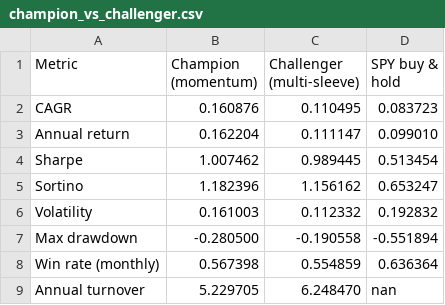
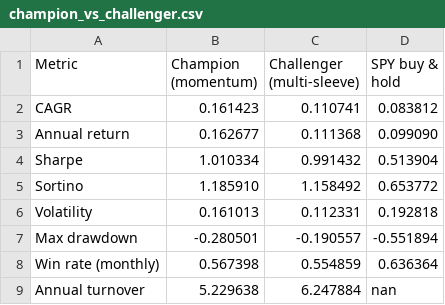
Before and after one commit to andrewr1991/stock-trader, a CSV file: reports/champion_vs_challenger.csv, drawn as a sheet.

Commit message:
challenger: 2026-08-13

```diff
--- a/reports/champion_vs_challenger.csv
+++ b/reports/champion_vs_challenger.csv
@@ -1,9 +1,9 @@
 Metric,Champion (momentum),Challenger (multi-sleeve),SPY buy & hold
-CAGR,0.160876,0.110495,0.083723
-Annual return,0.162204,0.111147,0.099010
-Sharpe,1.007462,0.989445,0.513454
-Sortino,1.182396,1.156162,0.653247
-Volatility,0.161003,0.112332,0.192832
-Max drawdown,-0.280500,-0.190558,-0.551894
+CAGR,0.161423,0.110741,0.083812
+Annual return,0.162677,0.111368,0.099090
+Sharpe,1.010334,0.991432,0.513904
+Sortino,1.185910,1.158492,0.653772
+Volatility,0.161013,0.112331,0.192818
+Max drawdown,-0.280501,-0.190557,-0.551894
 Win rate (monthly),0.567398,0.554859,0.636364
-Annual turnover,5.229705,6.248470,nan
+Annual turnover,5.229638,6.247884,nan
```
Also changed, not shown: 5 other files.
